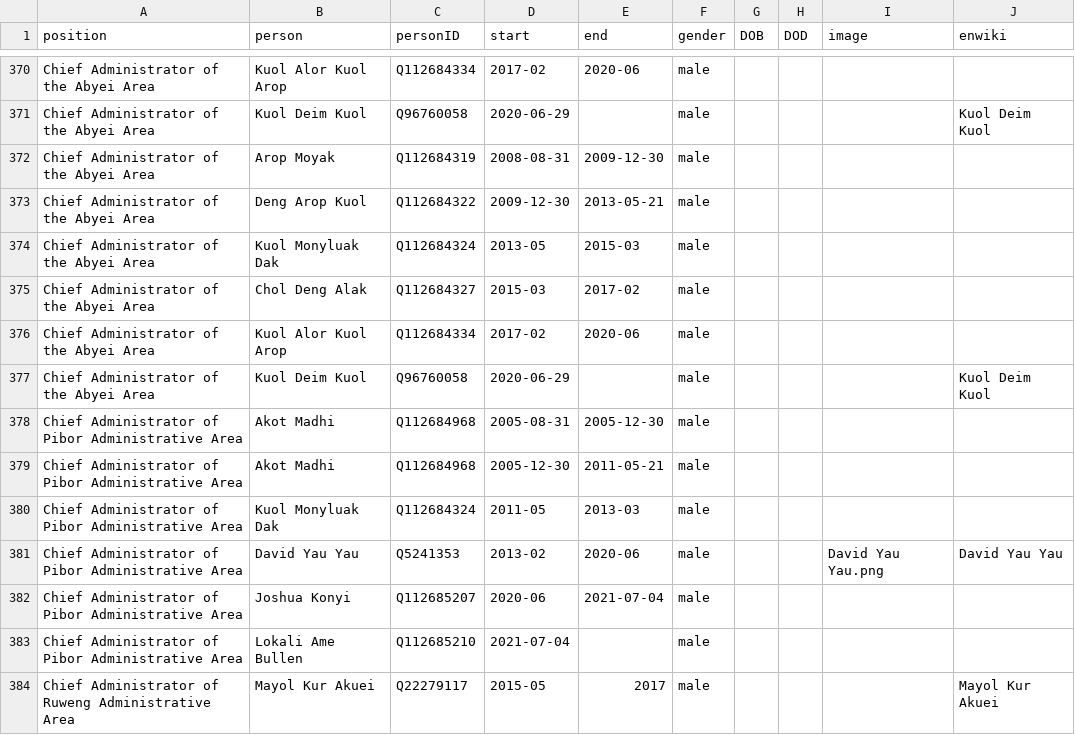
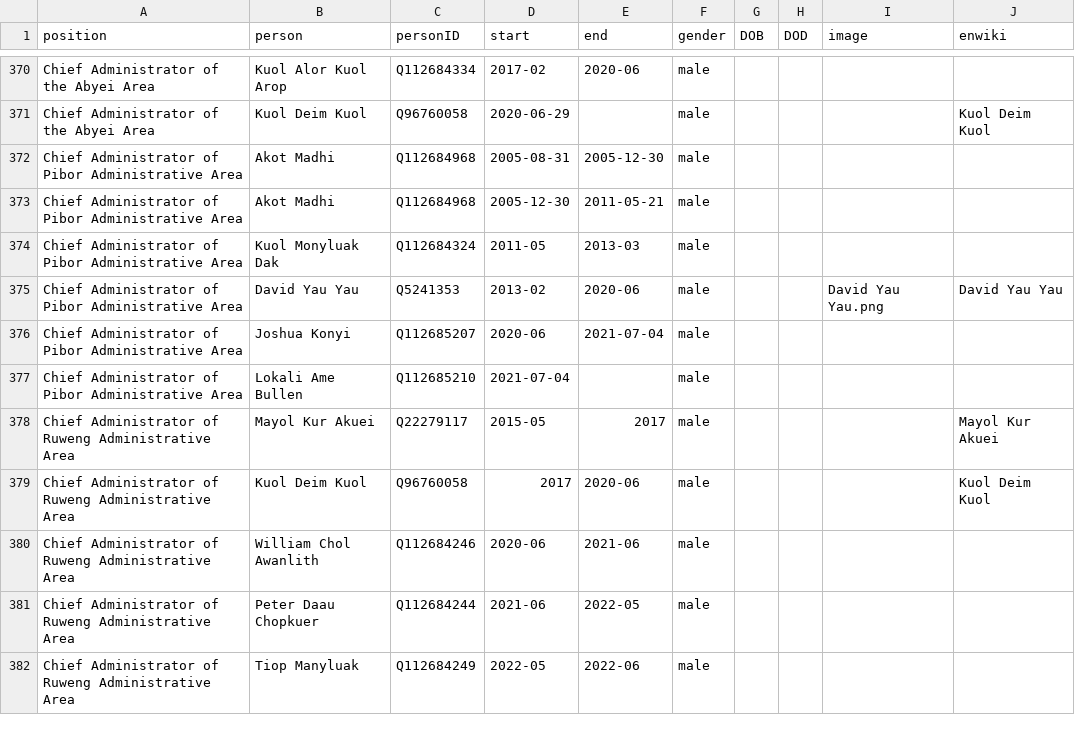
Before and after one commit to every-politician-scrapers/south-sudan, a CSV file: html/holders21.csv, drawn as a sheet; only a part is shown, gaps mark what is left out; the shorter side is filled out with more unchanged rows; the diff names each change by its address in the sheet, - before the commit and + after, or states it on an @@ line.

Commit message:
PCB update

```diff
--- a/html/holders21.csv
+++ b/html/holders21.csv
-row 372: Chief Administrator of the Abyei Area | Arop Moyak | Q112684319 | 2008-08-31 | 2009-12-30 | male
-row 373: Chief Administrator of the Abyei Area | Deng Arop Kuol | Q112684322 | 2009-12-30 | 2013-05-21 | male
-row 374: Chief Administrator of the Abyei Area | Kuol Monyluak Dak | Q112684324 | 2013-05 | 2015-03 | male
-row 375: Chief Administrator of the Abyei Area | Chol Deng Alak | Q112684327 | 2015-03 | 2017-02 | male
-row 376: Chief Administrator of the Abyei Area | Kuol Alor Kuol Arop | Q112684334 | 2017-02 | 2020-06 | male
-row 377: Chief Administrator of the Abyei Area | Kuol Deim Kuol | Q96760058 | 2020-06-29 |  | male |  |  |  | Kuol Deim Kuol
```
